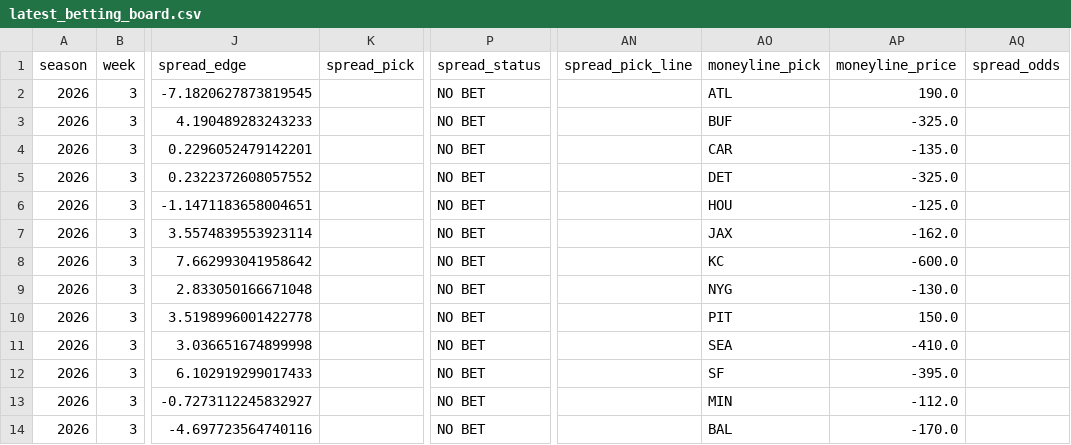
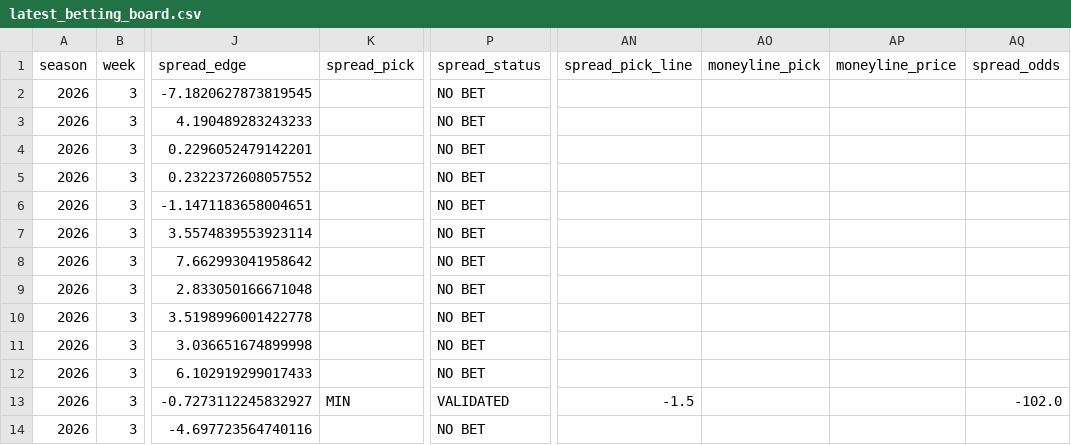
Before and after one commit to csmotherman/NFL-DATA, a CSV file: outputs/latest_betting_board.csv, drawn as a sheet; only a part is shown, gaps mark what is left out; the diff covers the shown part only; the diff names each change by its address in the sheet, - before the commit and + after, or states it on an @@ line.

```diff
--- a/outputs/latest_betting_board.csv
+++ b/outputs/latest_betting_board.csv
-AO2 (moneyline_pick): ATL
+AO2 (moneyline_pick): (empty)
-AP2 (moneyline_price): 190.0
+AP2 (moneyline_price): (empty)
-AO3 (moneyline_pick): BUF
+AO3 (moneyline_pick): (empty)
-AP3 (moneyline_price): -325.0
+AP3 (moneyline_price): (empty)
-AO4 (moneyline_pick): CAR
+AO4 (moneyline_pick): (empty)
-AP4 (moneyline_price): -135.0
+AP4 (moneyline_price): (empty)
-AO5 (moneyline_pick): DET
+AO5 (moneyline_pick): (empty)
-AP5 (moneyline_price): -325.0
+AP5 (moneyline_price): (empty)
-AO6 (moneyline_pick): HOU
+AO6 (moneyline_pick): (empty)
-AP6 (moneyline_price): -125.0
+AP6 (moneyline_price): (empty)
-AO7 (moneyline_pick): JAX
+AO7 (moneyline_pick): (empty)
-AP7 (moneyline_price): -162.0
+AP7 (moneyline_price): (empty)
-AO8 (moneyline_pick): KC
+AO8 (moneyline_pick): (empty)
-AP8 (moneyline_price): -600.0
+AP8 (moneyline_price): (empty)
-AO9 (moneyline_pick): NYG
+AO9 (moneyline_pick): (empty)
-AP9 (moneyline_price): -130.0
+AP9 (moneyline_price): (empty)
-AO10 (moneyline_pick): PIT
+AO10 (moneyline_pick): (empty)
-AP10 (moneyline_price): 150.0
+AP10 (moneyline_price): (empty)
-AO11 (moneyline_pick): SEA
+AO11 (moneyline_pick): (empty)
-AP11 (moneyline_price): -410.0
+AP11 (moneyline_price): (empty)
-AO12 (moneyline_pick): SF
+AO12 (moneyline_pick): (empty)
-AP12 (moneyline_price): -395.0
+AP12 (moneyline_price): (empty)
-K13 (spread_pick): (empty)
+K13 (spread_pick): MIN
-P13 (spread_status): NO BET
+P13 (spread_status): VALIDATED
-AN13 (spread_pick_line): (empty)
+AN13 (spread_pick_line): -1.5
-AO13 (moneyline_pick): MIN
+AO13 (moneyline_pick): (empty)
-AP13 (moneyline_price): -112.0
+AP13 (moneyline_price): (empty)
-AQ13 (spread_odds): (empty)
+AQ13 (spread_odds): -102.0
-AO14 (moneyline_pick): BAL
+AO14 (moneyline_pick): (empty)
-AP14 (moneyline_price): -170.0
+AP14 (moneyline_price): (empty)
```
Also changed, not shown: 19 edited cells elsewhere in this file, outputs/latest_candidates.csv, outputs/latest_predictions.csv, 4 other files.
